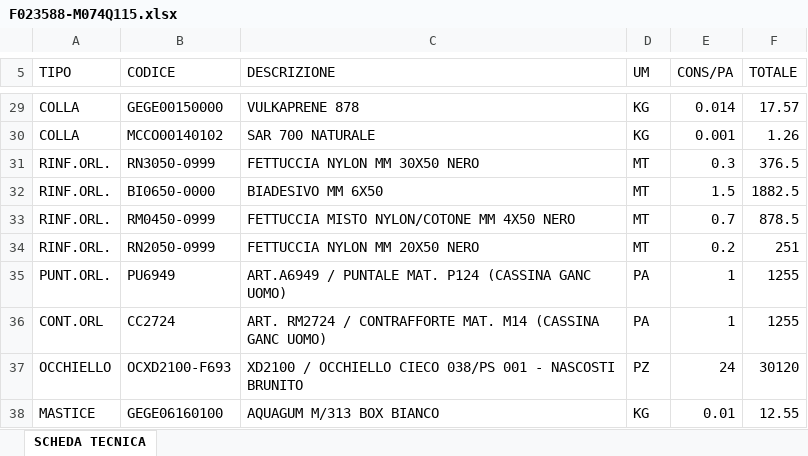
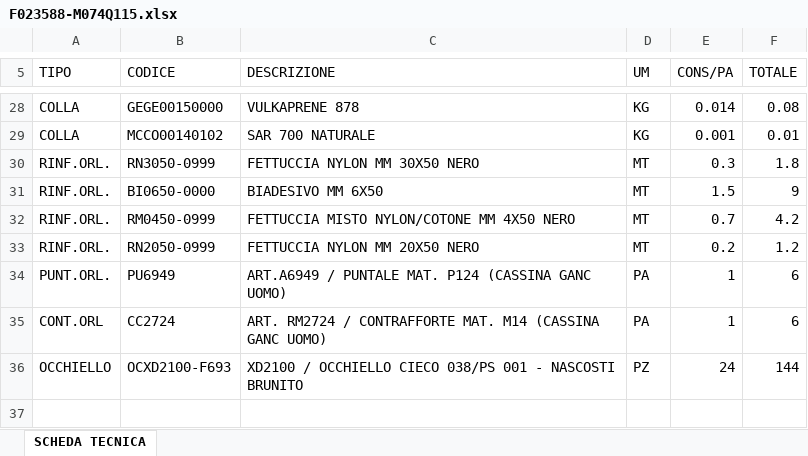
Before and after one commit to shosa/webgre_v2, an Excel workbook: functions/export/src/1/F023588-M074Q115.xlsx, sheet SCHEDA TECNICA, drawn as a sheet; only a part is shown, gaps mark what is left out; values as stored, in another font and other column widths than the file's, no borders; removed rows and columns are numbered as before the commit, all else as after; the diff covers the shown part only; the diff names each change by its address in the sheet, - before the commit and + after, or states it on an @@ line.

```diff
--- a/functions/export/src/1/F023588-M074Q115.xlsx (sheet SCHEDA TECNICA)
+++ b/functions/export/src/1/F023588-M074Q115.xlsx (sheet SCHEDA TECNICA)
-F28 (TOTALE): 17.57
+F28 (TOTALE): 0.08
-F29 (TOTALE): 1.26
+F29 (TOTALE): 0.01
-F30 (TOTALE): 376.5
+F30 (TOTALE): 1.8
-F31 (TOTALE): 1882.5
+F31 (TOTALE): 9
-F32 (TOTALE): 878.5
+F32 (TOTALE): 4.2
-F33 (TOTALE): 251
+F33 (TOTALE): 1.2
-F34:F35 (TOTALE): 1255
+F34:F35 (TOTALE): 6
-F36 (TOTALE): 30120
+F36 (TOTALE): 144
-row 38: MASTICE | GEGE06160100 | AQUAGUM M/313 BOX BIANCO | KG | 0.01 | 12.55
```
Also changed, not shown: 1 removed row and 22 edited cells elsewhere in this sheet, 7 other files.
